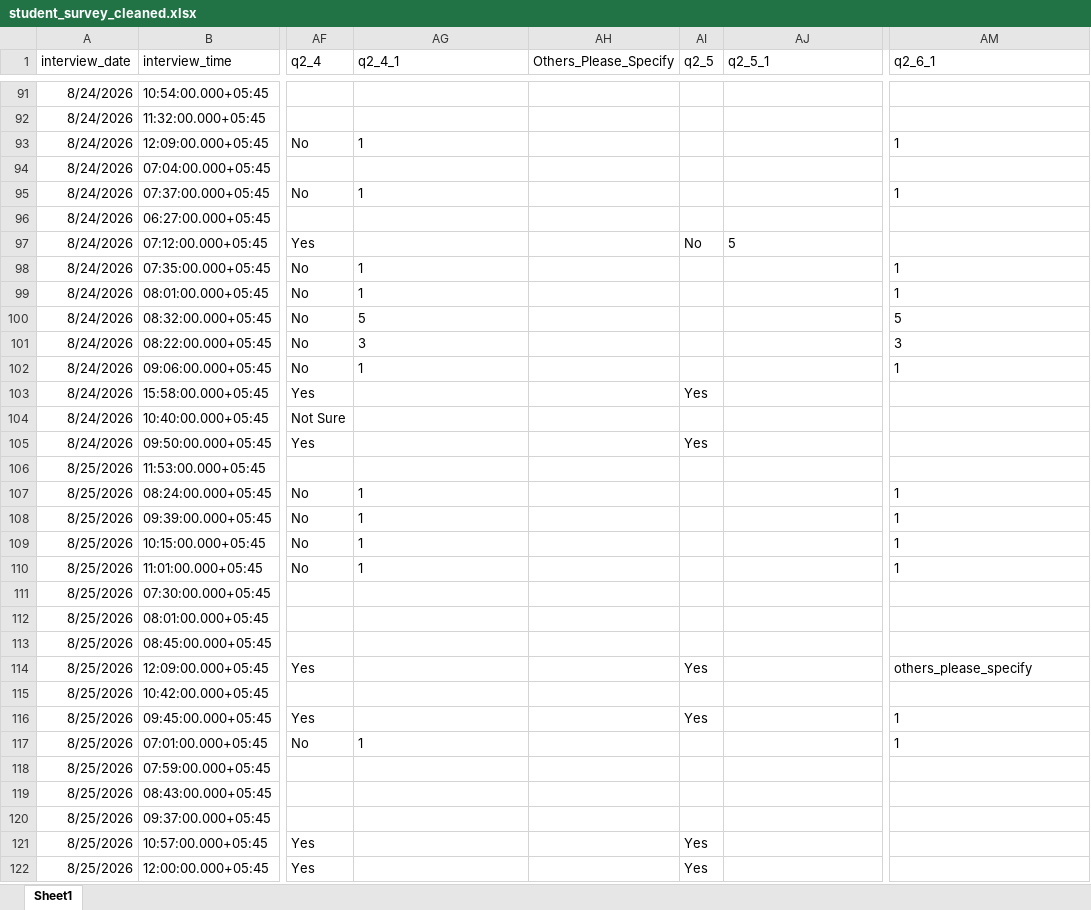
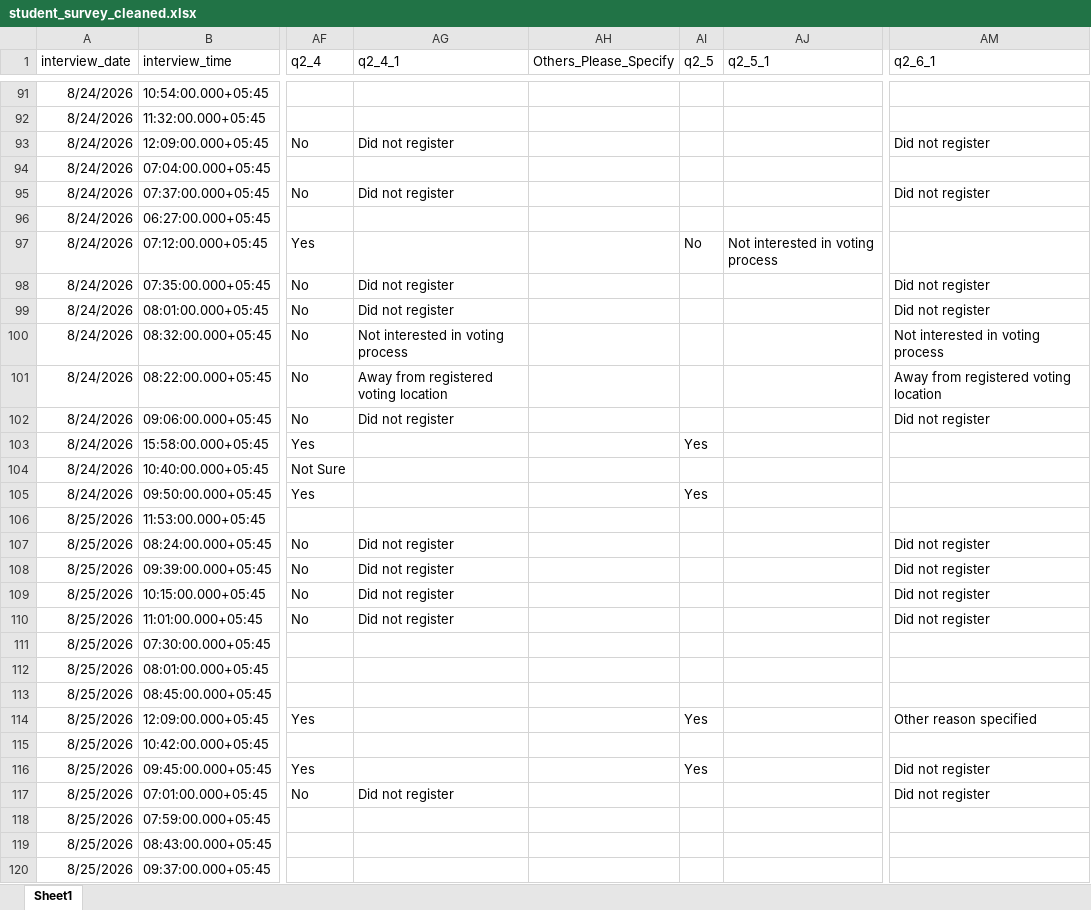
Before and after one commit to acharyaarpan/FNF-student, an Excel workbook: 1_data/2_clean/student_survey_cleaned.xlsx, sheet Sheet1, drawn as a sheet; only a part is shown, gaps mark what is left out; the shorter side is filled out with more unchanged rows; values as stored, in another font and other column widths than the file's, no borders; the diff covers the shown part only; the diff names each change by its address in the sheet, - before the commit and + after, or states it on an @@ line.

```diff
--- a/1_data/2_clean/student_survey_cleaned.xlsx (sheet Sheet1)
+++ b/1_data/2_clean/student_survey_cleaned.xlsx (sheet Sheet1)
-AG93 (q2_4_1): 1
+AG93 (q2_4_1): Did not register
-AM93 (q2_6_1): 1
+AM93 (q2_6_1): Did not register
-AG95 (q2_4_1): 1
+AG95 (q2_4_1): Did not register
-AM95 (q2_6_1): 1
+AM95 (q2_6_1): Did not register
-AJ97 (q2_5_1): 5
+AJ97 (q2_5_1): Not interested in voting process
-AG98:AG99 (q2_4_1): 1
+AG98:AG99 (q2_4_1): Did not register
-AM98:AM99 (q2_6_1): 1
+AM98:AM99 (q2_6_1): Did not register
-AG100 (q2_4_1): 5
+AG100 (q2_4_1): Not interested in voting process
-AM100 (q2_6_1): 5
+AM100 (q2_6_1): Not interested in voting process
-AG101 (q2_4_1): 3
+AG101 (q2_4_1): Away from registered voting location
-AM101 (q2_6_1): 3
+AM101 (q2_6_1): Away from registered voting location
-AG102 (q2_4_1): 1
+AG102 (q2_4_1): Did not register
-AM102 (q2_6_1): 1
+AM102 (q2_6_1): Did not register
-AG107:AG110 (q2_4_1): 1
+AG107:AG110 (q2_4_1): Did not register
-AM107:AM110 (q2_6_1): 1
+AM107:AM110 (q2_6_1): Did not register
-AM114 (q2_6_1): others_please_specify
+AM114 (q2_6_1): Other reason specified
-AM116:AM117 (q2_6_1): 1
+AM116:AM117 (q2_6_1): Did not register
-AG117 (q2_4_1): 1
+AG117 (q2_4_1): Did not register
```
Also changed, not shown: 435 edited cells elsewhere in this sheet, 18 other files.
